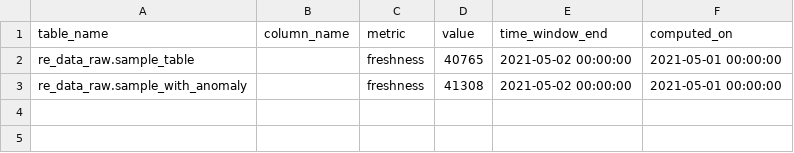
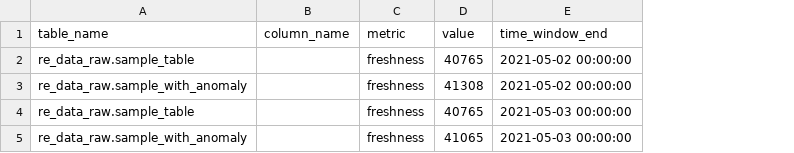
Before and after one commit to re-data/dbt-re-data, a CSV file: integration_tests/data/expected/expected_sample_data_freshness.csv, drawn as a sheet; removed rows and columns are numbered as before the commit, all else as after; the diff names each change by its address in the sheet, - before the commit and + after, or states it on an @@ line.

```diff
--- a/integration_tests/data/expected/expected_sample_data_freshness.csv
+++ b/integration_tests/data/expected/expected_sample_data_freshness.csv
-column F (computed_on), rows 2-3: 2021-05-01 00:00:00 | 2021-05-01 00:00:00
+row 4: re_data_raw.sample_table |  | freshness | 40765 | 2021-05-03 00:00:00
+row 5: re_data_raw.sample_with_anomaly |  | freshness | 41065 | 2021-05-03 00:00:00
```
Also changed, not shown: integration_tests/data/expected/expected_sample_data_max.csv, integration_tests/data/expected/expected_sample_data_max_length.csv, 3 other files.
